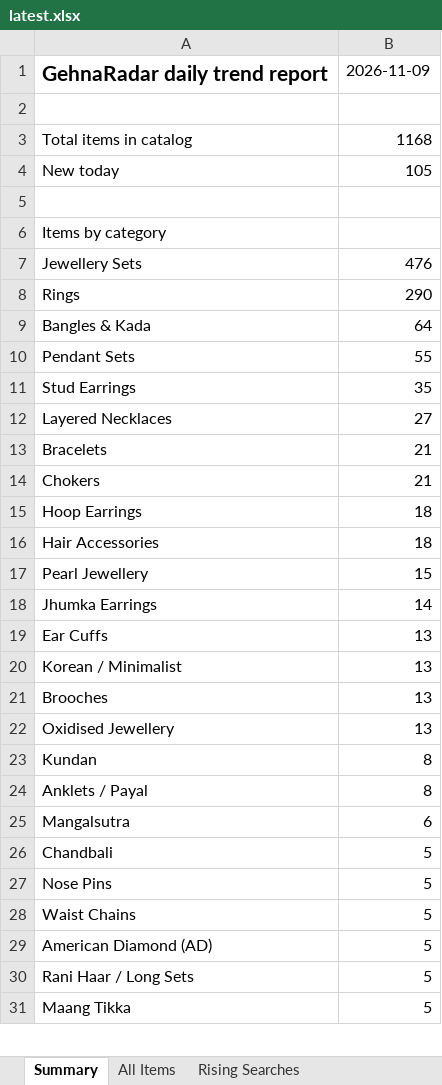
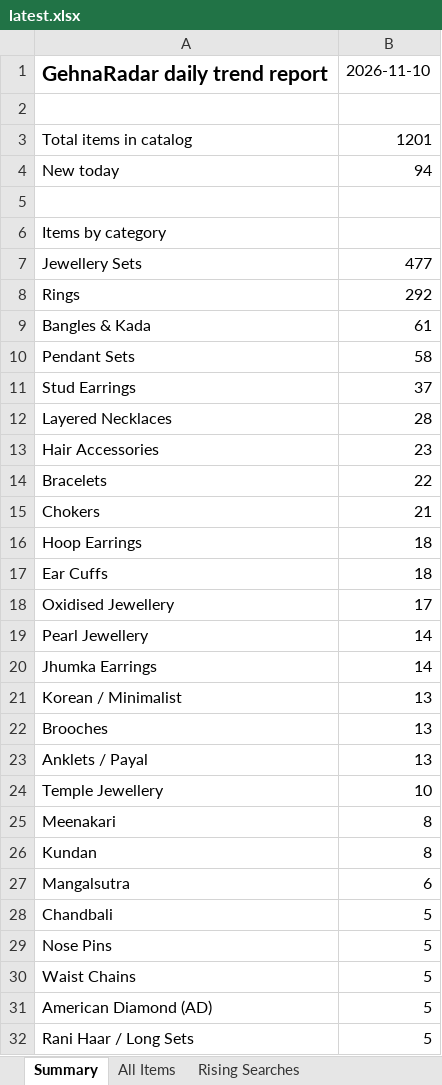
Before and after one commit to PRATS7878/gehnaradar_Updated, an Excel workbook: output/latest.xlsx, sheet Summary, drawn as a sheet; only a part is shown; the shorter side is filled out with more unchanged rows; values as stored, in another font and other column widths than the file's, no borders; removed rows and columns are numbered as before the commit, all else as after; the diff covers the shown part only; the diff names each change by its address in the sheet, - before the commit and + after, or states it on an @@ line.

```diff
--- a/output/latest.xlsx (sheet Summary)
+++ b/output/latest.xlsx (sheet Summary)
-B1: 2026-11-09
+B1: 2026-11-10
-B3: 1168
+B3: 1201
-B4: 105
+B4: 94
-B7: 476
+B7: 477
-B8: 290
+B8: 292
-B9: 64
+B9: 61
-B10: 55
+B10: 58
-B11: 35
+B11: 37
-B12: 27
+B12: 28
+row 13: Hair Accessories | 23
-B14: 21
+B14: 22
-A17: Hair Accessories
+A17: Ear Cuffs
+row 18: Oxidised Jewellery | 17
-B19: 15
+B19: 14
-row 19: Ear Cuffs | 13
-A23: Oxidised Jewellery
+A23: Anklets / Payal
+row 24: Temple Jewellery | 10
+row 25: Meenakari | 8
-row 24: Anklets / Payal | 8
```
Also changed, not shown: 13 added rows, 10 removed rows and 8 edited cells elsewhere in this sheet, sheet All Items, 4 other files.
